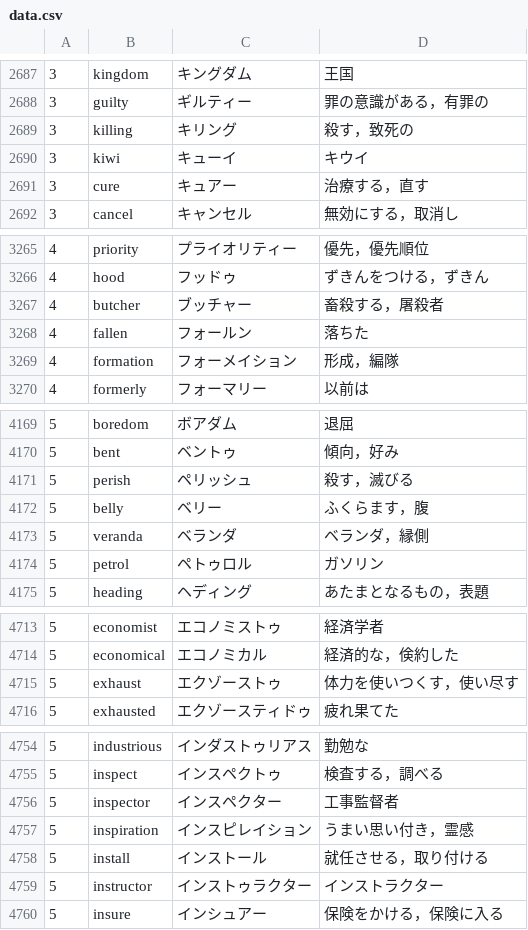
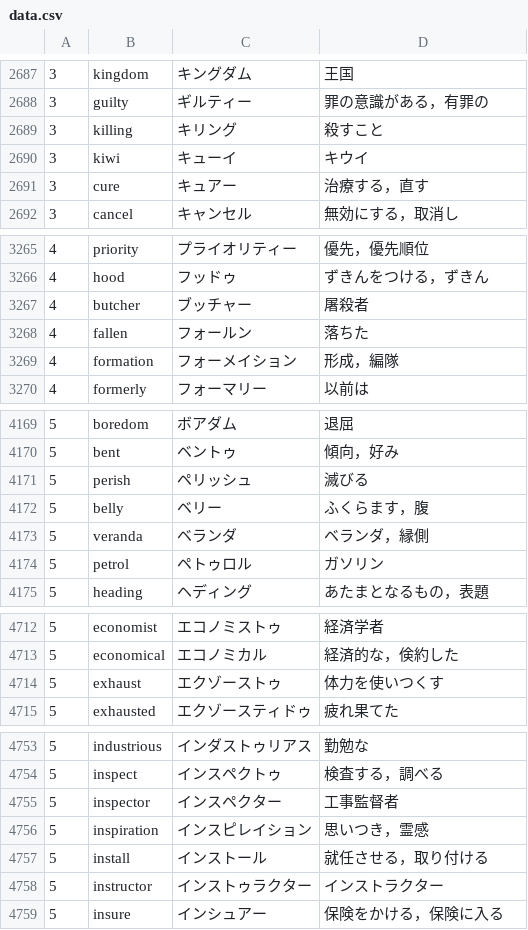
Before and after one commit to t-cool/nantango, a CSV file: src/assets/data/data.csv, drawn as a sheet; only a part is shown, gaps mark what is left out; the diff covers the shown part only.

```diff
--- a/src/assets/data/data.csv
+++ b/src/assets/data/data.csv
@@ -2688,3 +2688,3 @@
 3,guilty,ギルティー,罪の意識がある，有罪の
-3,killing,キリング,殺す，致死の
+3,killing,キリング,殺すこと
 3,kiwi,キューイ,キウイ
@@ -3266,3 +3266,3 @@
 4,hood,フッドゥ,ずきんをつける，ずきん
-4,butcher,ブッチャー,畜殺する，屠殺者
+4,butcher,ブッチャー,屠殺者
 4,fallen,フォールン,落ちた
@@ -4170,3 +4170,3 @@
 5,bent,ベントゥ,傾向，好み
-5,perish,ペリッシュ,殺す，滅びる
+5,perish,ペリッシュ,滅びる
 5,belly,ベリー,ふくらます，腹
@@ -4714,3 +4713,3 @@
 5,economical,エコノミカル,経済的な，倹約した
-5,exhaust,エクゾーストゥ,体力を使いつくす，使い尽す
+5,exhaust,エクゾーストゥ,体力を使いつくす
 5,exhausted,エクゾースティドゥ,疲れ果てた
@@ -4756,3 +4755,3 @@
 5,inspector,インスペクター,工事監督者
-5,inspiration,インスピレイション,うまい思い付き，霊感
+5,inspiration,インスピレイション,思いつき，霊感
 5,install,インストール,就任させる，取り付ける
```
Also changed, not shown: 2 removed rows and 24 edited cells elsewhere in this file, 3 other files.
